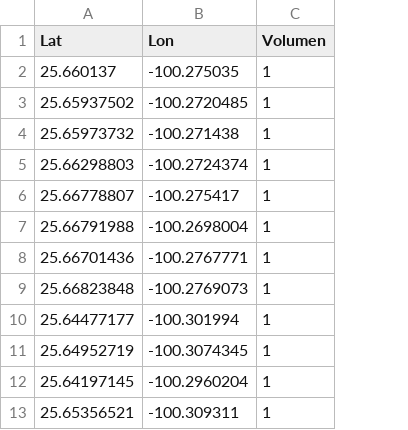
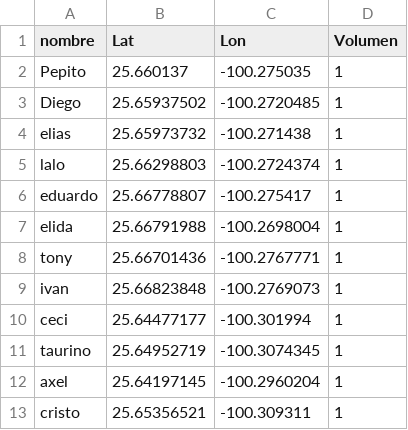
Before and after one commit to LaloHGz/CarpoolingRouteOptimizer, a CSV file: coords.csv, drawn as a sheet; only a part is shown; the diff names each change by its address in the sheet, - before the commit and + after, or states it on an @@ line.

```diff
--- a/coords.csv
+++ b/coords.csv
+column A (nombre), rows 2-13: Pepito | Diego | elias | lalo | eduardo | elida | tony | ivan | ceci | taurino | axel | cristo
```
Also changed, not shown: df_99.csv, 4 other files.
